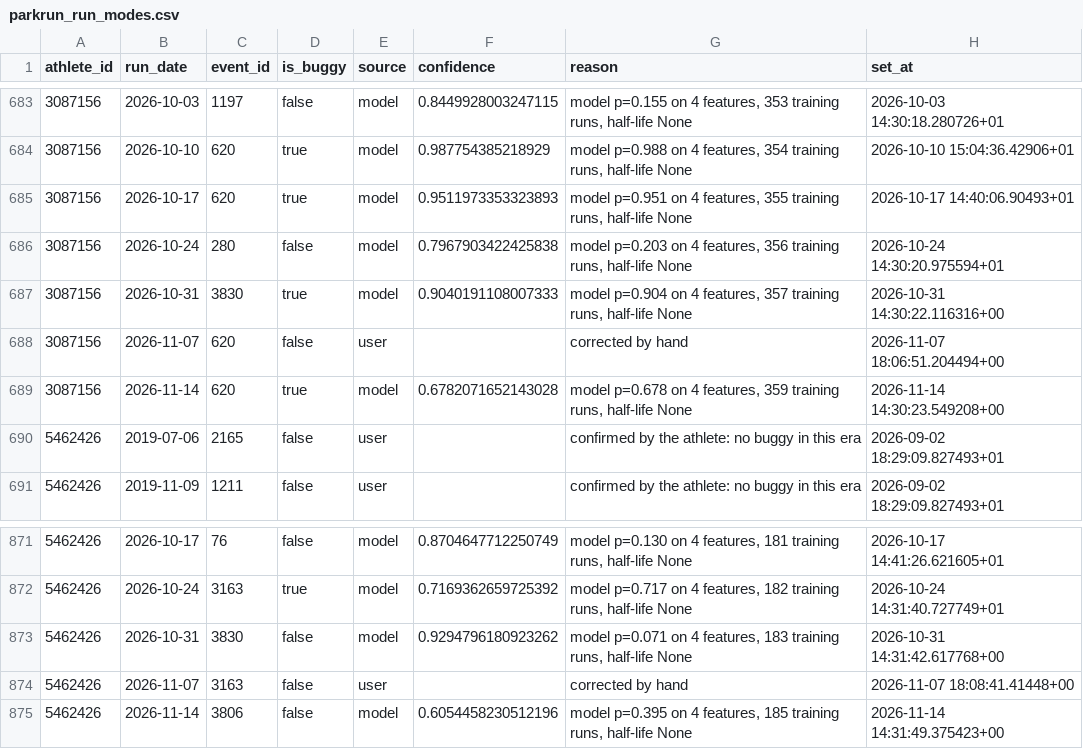
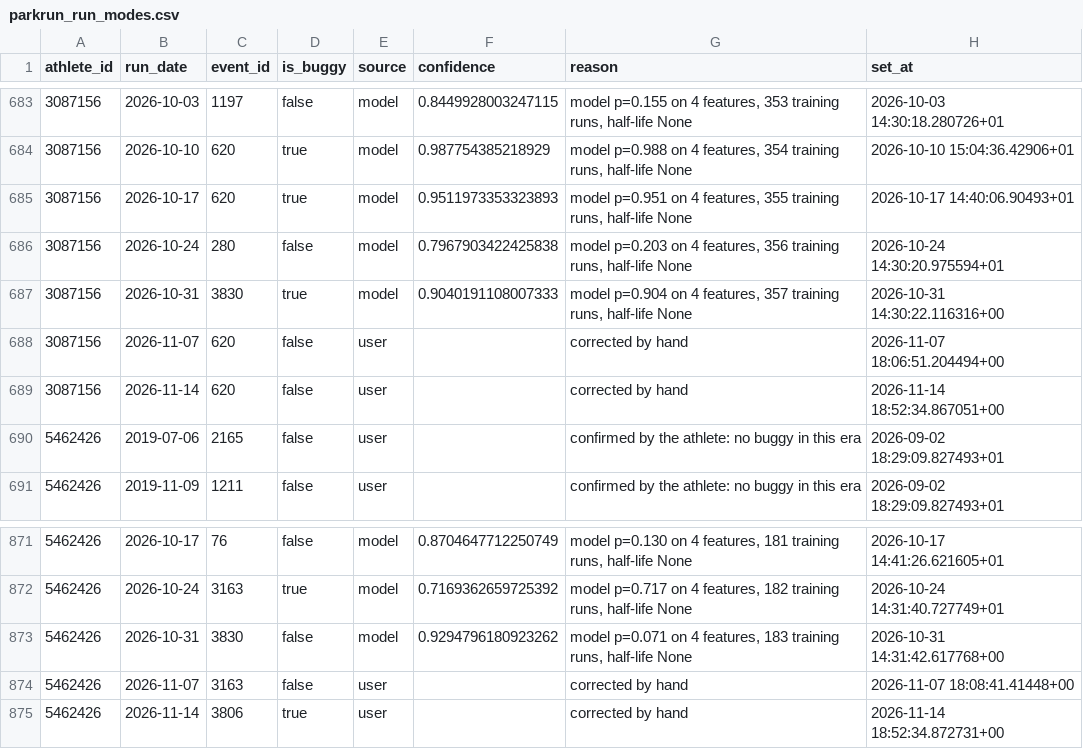
Before and after one commit to rajumazumder-stst/parkrun_and_brunch, a CSV file: data/parkrun_run_modes.csv, drawn as a sheet; only a part is shown, gaps mark what is left out.

Commit message:
data: local refresh 2026-11-14

```diff
--- a/data/parkrun_run_modes.csv
+++ b/data/parkrun_run_modes.csv
@@ -688,3 +688,3 @@ athlete_id,run_date,event_id,is_buggy,source,confidence,reason,set_at
 3087156,2026-11-07,620,false,user,,corrected by hand,2026-11-07 18:06:51.204494+00
-3087156,2026-11-14,620,true,model,0.6782071652143028,"model p=0.678 on 4 features, 359 training runs, half-life None",2026-11-14 14:30:23.549208+00
+3087156,2026-11-14,620,false,user,,corrected by hand,2026-11-14 18:52:34.867051+00
 5462426,2019-07-06,2165,false,user,,confirmed by the athlete: no buggy in this era,2026-09-02 18:29:09.827493+01
@@ -874,2 +874,2 @@ athlete_id,run_date,event_id,is_buggy,source,confidence,reason,set_at
 5462426,2026-11-07,3163,false,user,,corrected by hand,2026-11-07 18:08:41.41448+00
-5462426,2026-11-14,3806,false,model,0.6054458230512196,"model p=0.395 on 4 features, 185 training runs, half-life None",2026-11-14 14:31:49.375423+00
+5462426,2026-11-14,3806,true,user,,corrected by hand,2026-11-14 18:52:34.872731+00
```
Also changed, not shown: data/parkrun_results.csv, 1 other file.
